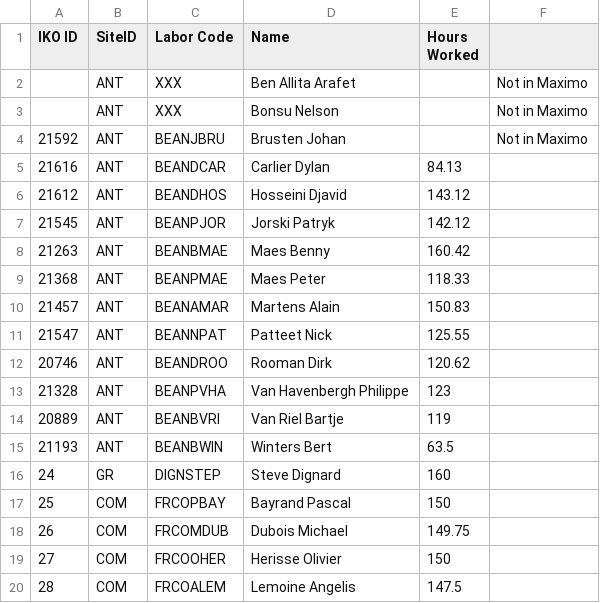
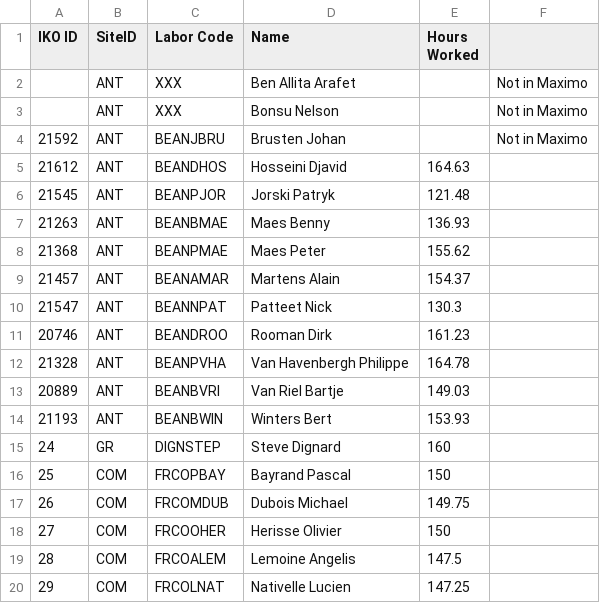
Before and after one commit to jonathanmajh/iko_reliability, a CSV file: lib/admin/timesheet_people_seed.csv, drawn as a sheet; only a part is shown; the shorter side is filled out with more unchanged rows.

Commit message:
remove old inventory data when refreshing

```diff
--- a/lib/admin/timesheet_people_seed.csv
+++ b/lib/admin/timesheet_people_seed.csv
@@ -4,13 +4,12 @@
 21592,ANT,BEANJBRU,Brusten Johan,,Not in Maximo
-21616,ANT,BEANDCAR,Carlier Dylan,84.13,
-21612,ANT,BEANDHOS,Hosseini Djavid,143.12,
-21545,ANT,BEANPJOR,Jorski Patryk,142.12,
-21263,ANT,BEANBMAE,Maes Benny,160.42,
-21368,ANT,BEANPMAE,Maes Peter,118.33,
-21457,ANT,BEANAMAR,Martens Alain ,150.83,
-21547,ANT,BEANNPAT,Patteet Nick,125.55,
-20746,ANT,BEANDROO,Rooman Dirk,120.62,
-21328,ANT,BEANPVHA,Van Havenbergh Philippe,123,
-20889,ANT,BEANBVRI,Van Riel Bartje,119,
-21193,ANT,BEANBWIN,Winters Bert ,63.5,
+21612,ANT,BEANDHOS,Hosseini Djavid,164.63,
+21545,ANT,BEANPJOR,Jorski Patryk,121.48,
+21263,ANT,BEANBMAE,Maes Benny,136.93,
+21368,ANT,BEANPMAE,Maes Peter,155.62,
+21457,ANT,BEANAMAR,Martens Alain ,154.37,
+21547,ANT,BEANNPAT,Patteet Nick,130.3,
+20746,ANT,BEANDROO,Rooman Dirk,161.23,
+21328,ANT,BEANPVHA,Van Havenbergh Philippe,164.78,
+20889,ANT,BEANBVRI,Van Riel Bartje,149.03,
+21193,ANT,BEANBWIN,Winters Bert ,153.93,
 24,GR,DIGNSTEP,Steve Dignard,160,
```
Also changed, not shown: 3 other files.
